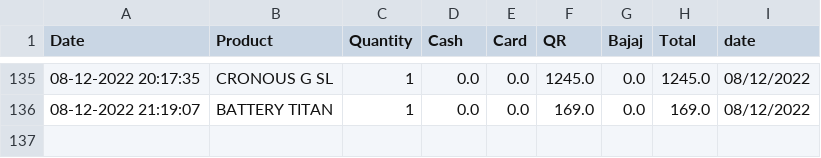
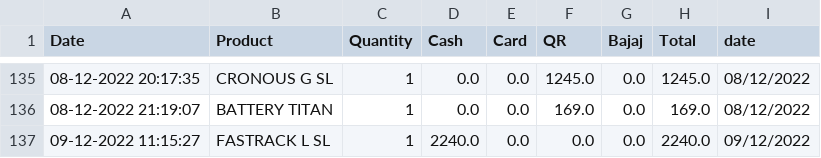
Before and after one commit to harishindl/sales_test, a CSV file: data.csv, drawn as a sheet; only a part is shown, gaps mark what is left out.

Commit message:
committing files

```diff
--- a/data.csv
+++ b/data.csv
@@ -136 +136,2 @@ Date,Product,Quantity,Cash,Card,QR,Bajaj,Total,date
 08-12-2022 21:19:07,BATTERY TITAN,1,0.0,0.0,169.0,0.0,169.0,08/12/2022
+09-12-2022 11:15:27,FASTRACK L SL,1,2240.0,0.0,0.0,0.0,2240.0,09/12/2022
```
